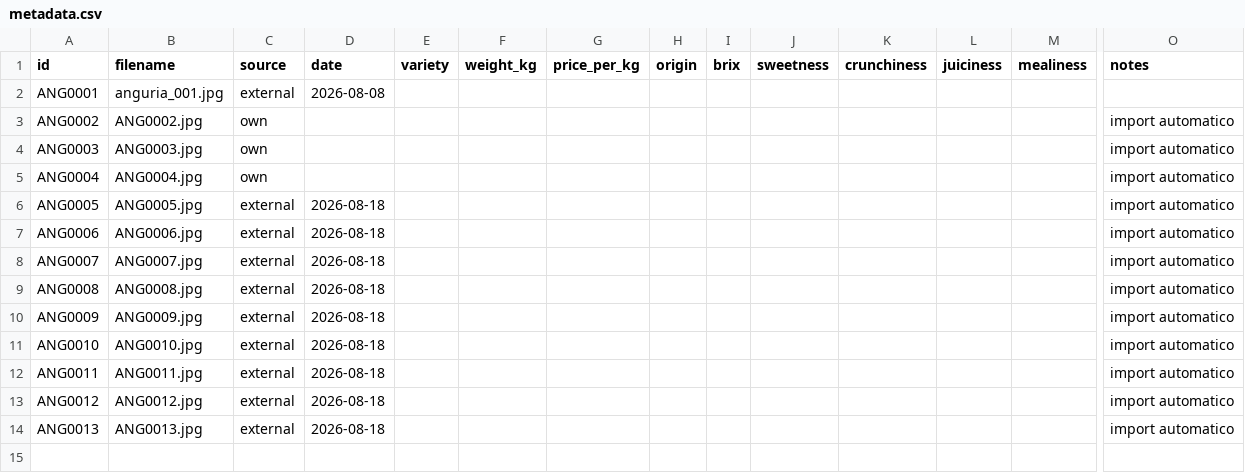
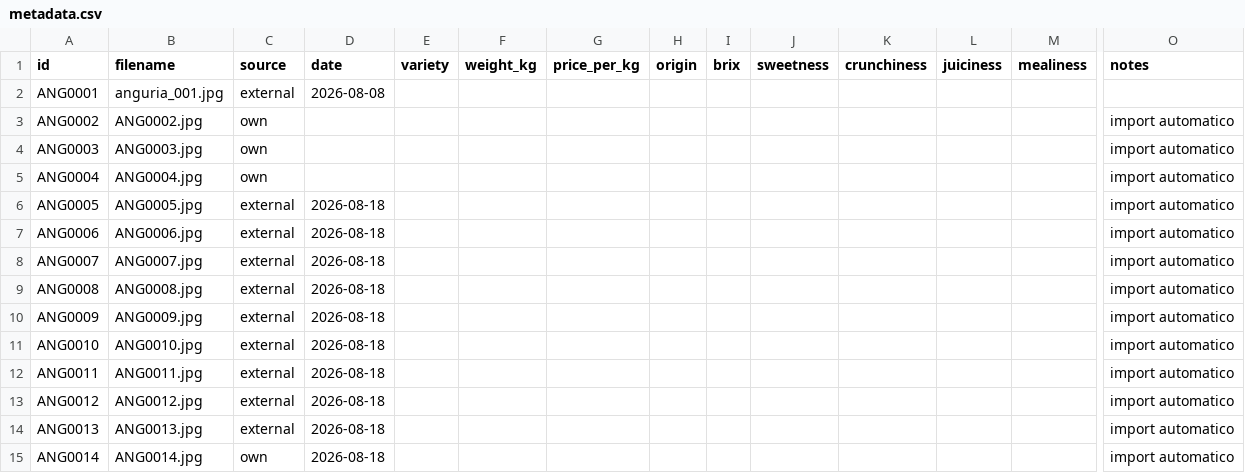
Before and after one commit to G3st0r3/AngurIA, a CSV file: ai_service/datasets/watermelon/metadata.csv, drawn as a sheet; only a part is shown, gaps mark what is left out; rows hold the shown columns only; the diff names each change by its address in the sheet, - before the commit and + after, or states it on an @@ line.

Commit message:
feat: add web dataset annotator and ANG0014 sample

```diff
--- a/ai_service/datasets/watermelon/metadata.csv
+++ b/ai_service/datasets/watermelon/metadata.csv
+row 15: ANG0014 | ANG0014.jpg | own | 2026-08-18 |  |  |  |  |  |  |  |  |  | import automatico
```
Also changed, not shown: 4 other files.
